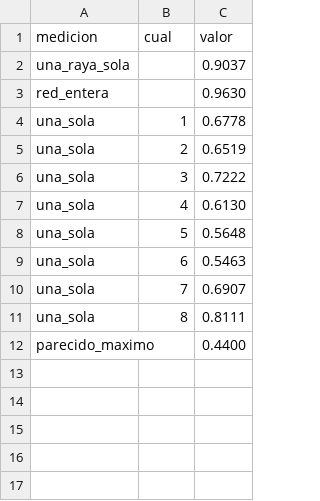
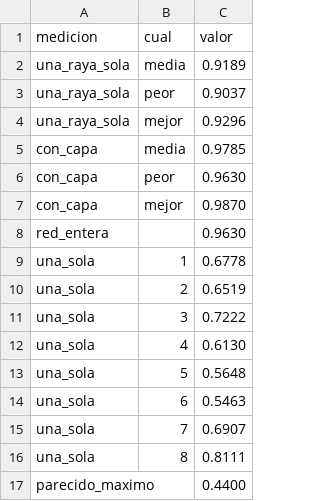
Before and after one commit to CarlosCapitan/la-siguiente-palabra, a CSV file: codigo/que_mira_cada_una.csv, drawn as a sheet.

```diff
--- a/codigo/que_mira_cada_una.csv
+++ b/codigo/que_mira_cada_una.csv
@@ -1,3 +1,8 @@
 medicion,cual,valor
-una_raya_sola,,0.9037
+una_raya_sola,media,0.9189
+una_raya_sola,peor,0.9037
+una_raya_sola,mejor,0.9296
+con_capa,media,0.9785
+con_capa,peor,0.9630
+con_capa,mejor,0.9870
 red_entera,,0.9630
```
Also changed, not shown: 5 other files.
